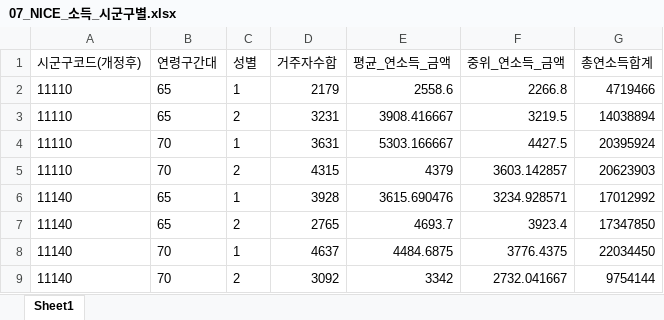
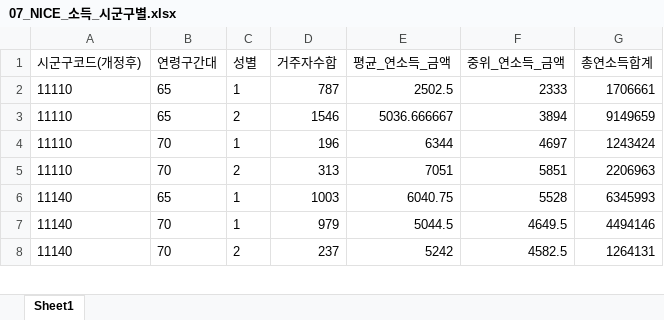
Before and after one commit to seungc1/Analysis_Competition, an Excel workbook: sample_data/output/excel/07_NICE_소득_시군구별.xlsx, sheet Sheet1, drawn as a sheet; only a part is shown; values as stored, in another font and other column widths than the file's, no borders; removed rows and columns are numbered as before the commit, all else as after; the diff covers the shown part only; the diff names each change by its address in the sheet, - before the commit and + after, or states it on an @@ line.

```diff
--- a/sample_data/output/excel/07_NICE_소득_시군구별.xlsx (sheet Sheet1)
+++ b/sample_data/output/excel/07_NICE_소득_시군구별.xlsx (sheet Sheet1)
-D2 (거주자수합): 2179
+D2 (거주자수합): 787
-E2 (평균_연소득_금액): 2558.6
+E2 (평균_연소득_금액): 2502.5
-F2 (중위_연소득_금액): 2266.8
+F2 (중위_연소득_금액): 2333
-G2 (총연소득합계): 4719466
+G2 (총연소득합계): 1706661
-D3 (거주자수합): 3231
+D3 (거주자수합): 1546
-E3 (평균_연소득_금액): 3908.416667
+E3 (평균_연소득_금액): 5036.666667
-F3 (중위_연소득_금액): 3219.5
+F3 (중위_연소득_금액): 3894
-G3 (총연소득합계): 14038894
+G3 (총연소득합계): 9149659
-D4 (거주자수합): 3631
+D4 (거주자수합): 196
-E4 (평균_연소득_금액): 5303.166667
+E4 (평균_연소득_금액): 6344
-F4 (중위_연소득_금액): 4427.5
+F4 (중위_연소득_금액): 4697
-G4 (총연소득합계): 20395924
+G4 (총연소득합계): 1243424
-D5 (거주자수합): 4315
+D5 (거주자수합): 313
-E5 (평균_연소득_금액): 4379
+E5 (평균_연소득_금액): 7051
-F5 (중위_연소득_금액): 3603.142857
+F5 (중위_연소득_금액): 5851
-G5 (총연소득합계): 20623903
+G5 (총연소득합계): 2206963
-D6 (거주자수합): 3928
+D6 (거주자수합): 1003
-E6 (평균_연소득_금액): 3615.690476
+E6 (평균_연소득_금액): 6040.75
-F6 (중위_연소득_금액): 3234.928571
+F6 (중위_연소득_금액): 5528
-G6 (총연소득합계): 17012992
+G6 (총연소득합계): 6345993
-row 7: 11140 | 65 | 2 | 2765 | 4693.7 | 3923.4 | 17347850
-D7 (거주자수합): 4637
+D7 (거주자수합): 979
-E7 (평균_연소득_금액): 4484.6875
+E7 (평균_연소득_금액): 5044.5
-F7 (중위_연소득_금액): 3776.4375
+F7 (중위_연소득_금액): 4649.5
-G7 (총연소득합계): 22034450
+G7 (총연소득합계): 4494146
-D8 (거주자수합): 3092
+D8 (거주자수합): 237
-E8 (평균_연소득_금액): 3342
+E8 (평균_연소득_금액): 5242
-F8 (중위_연소득_금액): 2732.041667
+F8 (중위_연소득_금액): 4582.5
-G8 (총연소득합계): 9754144
+G8 (총연소득합계): 1264131
```
Also changed, not shown: 17 removed rows and 172 edited cells elsewhere in this sheet, sample_data/output/excel/04_SGIS_시군구별_주거현황.xlsx, sample_data/output/excel/06_NICE_대출연체_시군구별.xlsx, 14 other files.
